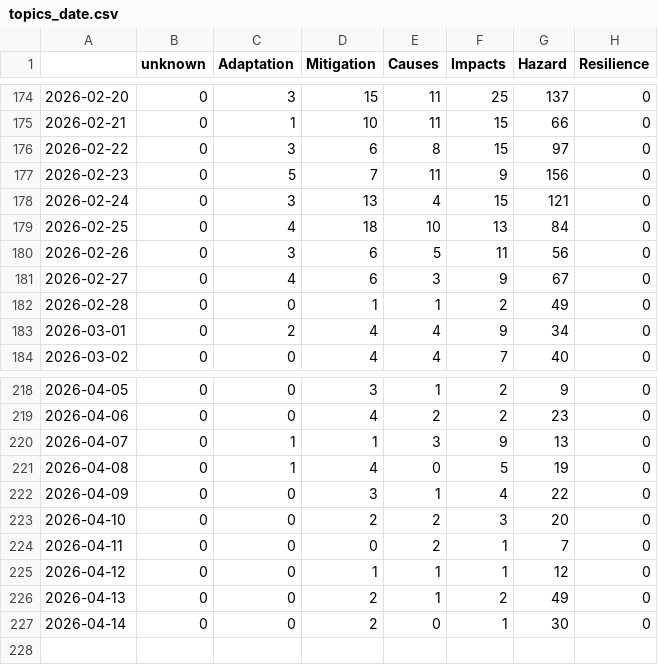
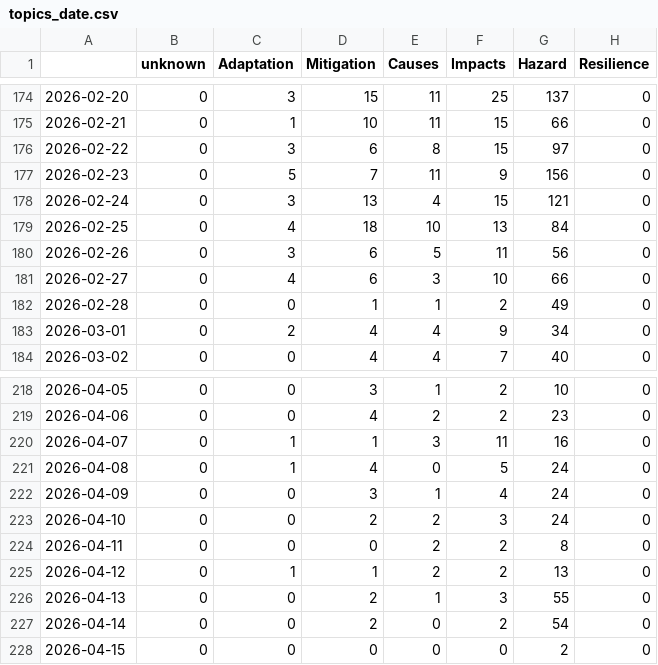
Before and after one commit to ms2329-news/collectionIsComing, a CSV file: csv/topics_date.csv, drawn as a sheet; only a part is shown, gaps mark what is left out; the diff covers the shown part only.

```diff
--- a/csv/topics_date.csv
+++ b/csv/topics_date.csv
@@ -180,3 +180,3 @@
 2026-02-26,0,3,6,5,11,56,0
-2026-02-27,0,4,6,3,9,67,0
+2026-02-27,0,4,6,3,10,66,0
 2026-02-28,0,0,1,1,2,49,0
@@ -218,10 +218,11 @@
-2026-04-05,0,0,3,1,2,9,0
+2026-04-05,0,0,3,1,2,10,0
 2026-04-06,0,0,4,2,2,23,0
-2026-04-07,0,1,1,3,9,13,0
-2026-04-08,0,1,4,0,5,19,0
-2026-04-09,0,0,3,1,4,22,0
-2026-04-10,0,0,2,2,3,20,0
-2026-04-11,0,0,0,2,1,7,0
-2026-04-12,0,0,1,1,1,12,0
-2026-04-13,0,0,2,1,2,49,0
-2026-04-14,0,0,2,0,1,30,0
+2026-04-07,0,1,1,3,11,16,0
+2026-04-08,0,1,4,0,5,24,0
+2026-04-09,0,0,3,1,4,24,0
+2026-04-10,0,0,2,2,3,24,0
+2026-04-11,0,0,0,2,2,8,0
+2026-04-12,0,1,1,2,2,13,0
+2026-04-13,0,0,2,1,3,55,0
+2026-04-14,0,0,2,0,2,54,0
+2026-04-15,0,0,0,0,0,2,0
```
Also changed, not shown: 32 edited cells elsewhere in this file, 5 other files.
